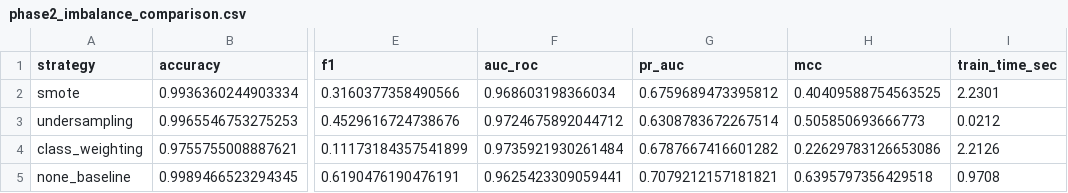
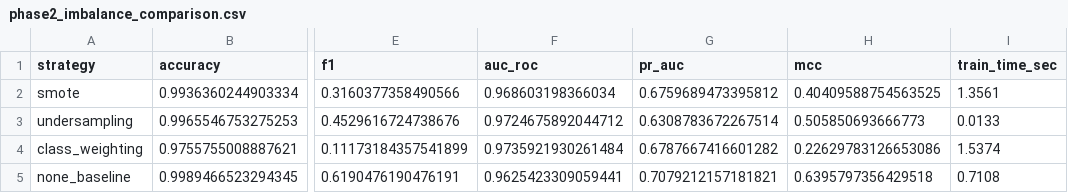
Before and after one commit to Hwakili/ai-financial-fraud-detection, a CSV file: results/metrics/phase2_imbalance_comparison.csv, drawn as a sheet; only a part is shown, gaps mark what is left out; the diff names each change by its address in the sheet, - before the commit and + after, or states it on an @@ line.

```diff
--- a/results/metrics/phase2_imbalance_comparison.csv
+++ b/results/metrics/phase2_imbalance_comparison.csv
-I2 (train_time_sec): 2.2301
+I2 (train_time_sec): 1.3561
-I3 (train_time_sec): 0.0212
+I3 (train_time_sec): 0.0133
-I4 (train_time_sec): 2.2126
+I4 (train_time_sec): 1.5374
-I5 (train_time_sec): 0.9708
+I5 (train_time_sec): 0.7108
```
Also changed, not shown: results/metrics/efficiency_comparison.csv, results/metrics/model_comparison.csv, 21 other files.
